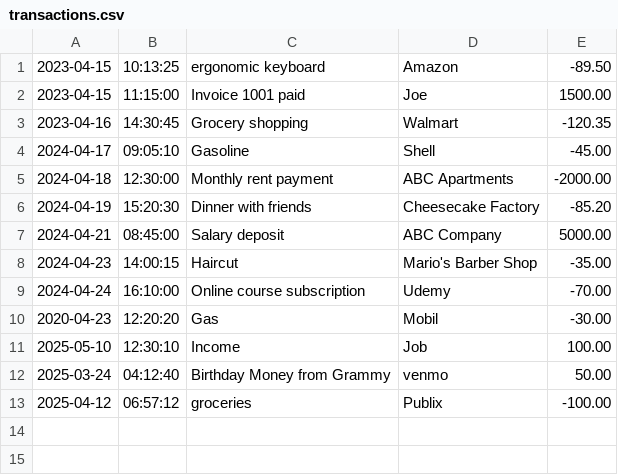
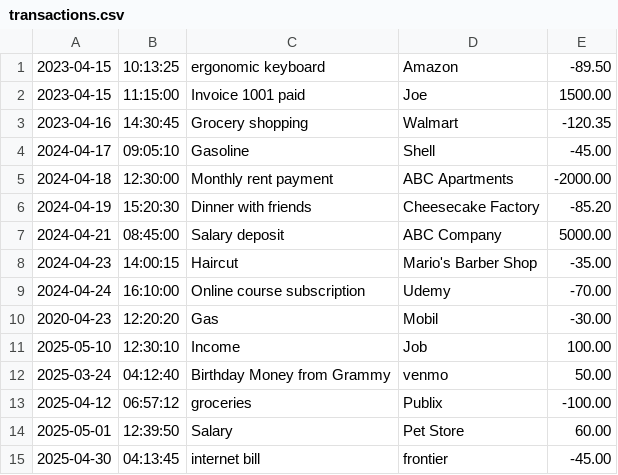
Before and after one commit to JRVaccaro/FinancialTracker, a CSV file: transactions.csv, drawn as a sheet; the diff names each change by its address in the sheet, - before the commit and + after, or states it on an @@ line.

```diff
--- a/transactions.csv
+++ b/transactions.csv
+row 14: 2025-05-01 | 12:39:50 | Salary | Pet Store | 60.00
+row 15: 2025-04-30 | 04:13:45 | internet bill | frontier | -45.00
```
Also changed, not shown: 25 other files.
